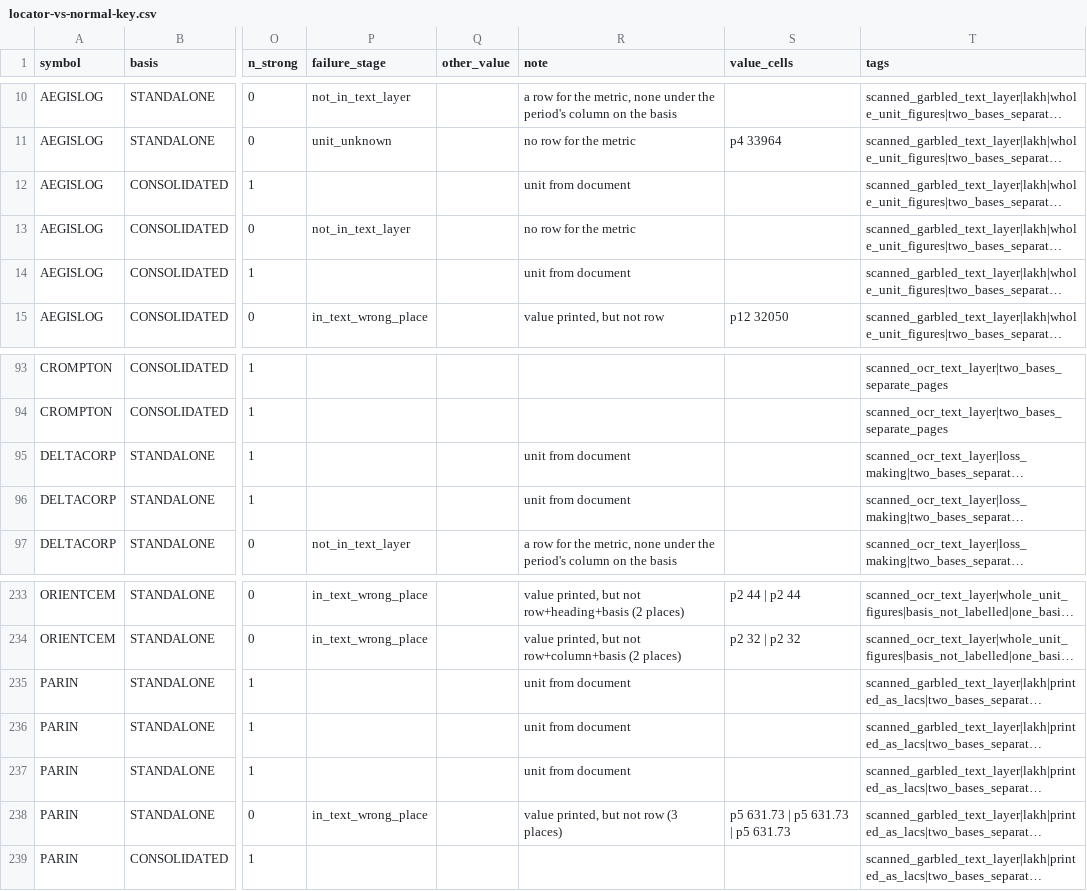
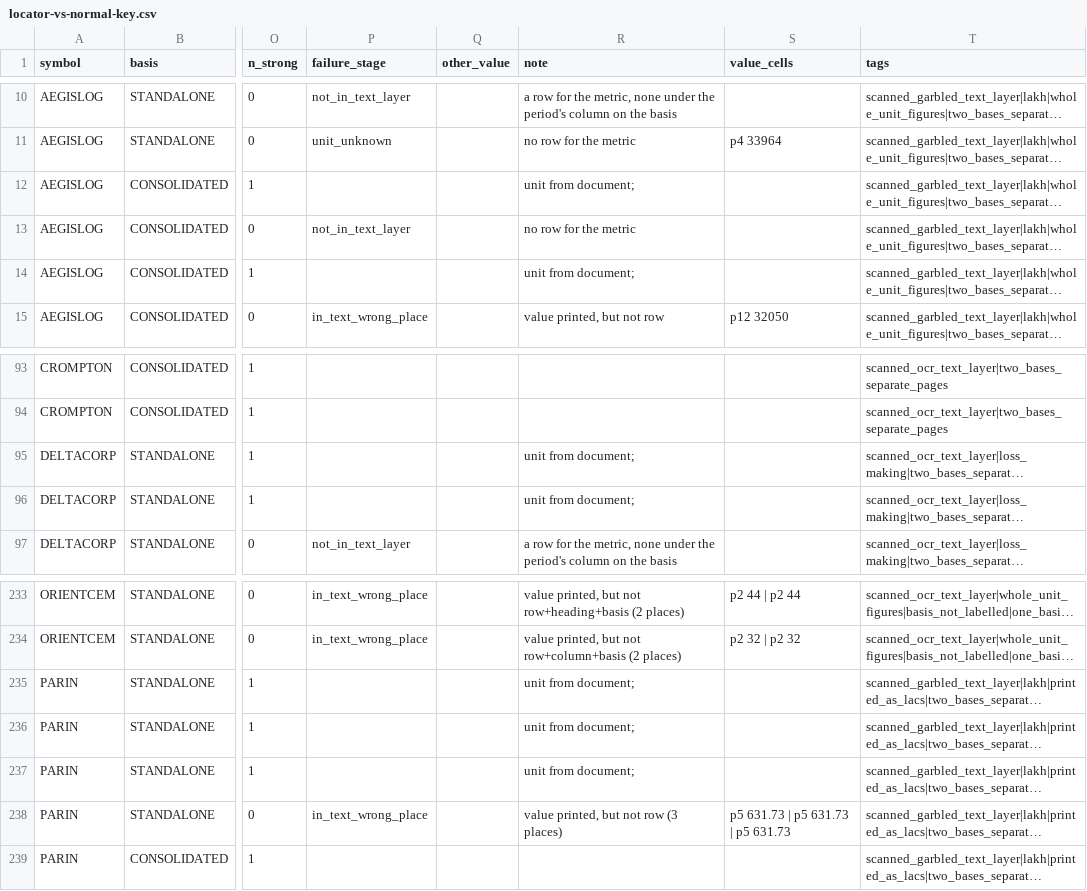
Before and after one commit to hipareshpatel/Insiders, a CSV file: docs/bench/xbrlkey/locator-vs-normal-key.csv, drawn as a sheet; only a part is shown, gaps mark what is left out; long unchanged cells end in …; the diff covers the shown part only; the diff names each change by its address in the sheet, - before the commit and + after, or states it on an @@ line.

```diff
--- a/docs/bench/xbrlkey/locator-vs-normal-key.csv
+++ b/docs/bench/xbrlkey/locator-vs-normal-key.csv
-R12 (note): unit from document
+R12 (note): unit from document;
-R14 (note): unit from document
+R14 (note): unit from document;
-R95:R96 (note): unit from document
+R95:R96 (note): unit from document;
-R235:R237 (note): unit from document
+R235:R237 (note): unit from document;
```
Also changed, not shown: 47 edited cells elsewhere in this file, docs/bench/xbrlkey/locator-vs-hard-key.csv, 8 other files.
